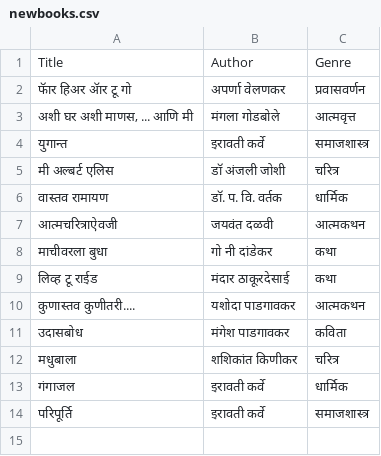
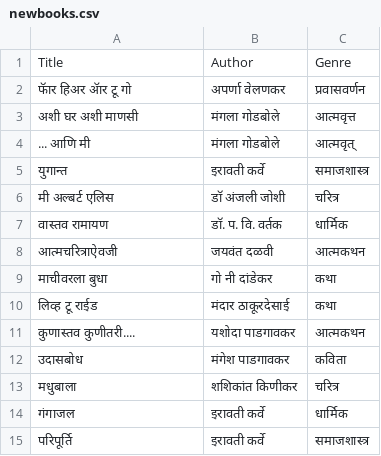
Before and after one commit to arcsocial/arcsocial.github.io, a CSV file: data/newbooks.csv, drawn as a sheet.

Commit message:
Update newbooks.csv

```diff
--- a/data/newbooks.csv
+++ b/data/newbooks.csv
@@ -2,3 +2,4 @@ Title|Author|Genre
 फॅार हिअर ॲार टू गो|अपर्णा वेलणकर|प्रवासवर्णन
-अशी घर अशी माणस, ... आणि मी|मंगला गोडबोले|आत्मवृत्त
+अशी घर अशी माणसी|मंगला गोडबोले|आत्मवृत्त
+ ... आणि मी|मंगला गोडबोले|आत्मवृत्
 युगान्त|इरावती कर्वे|समाजशास्त्र
```
